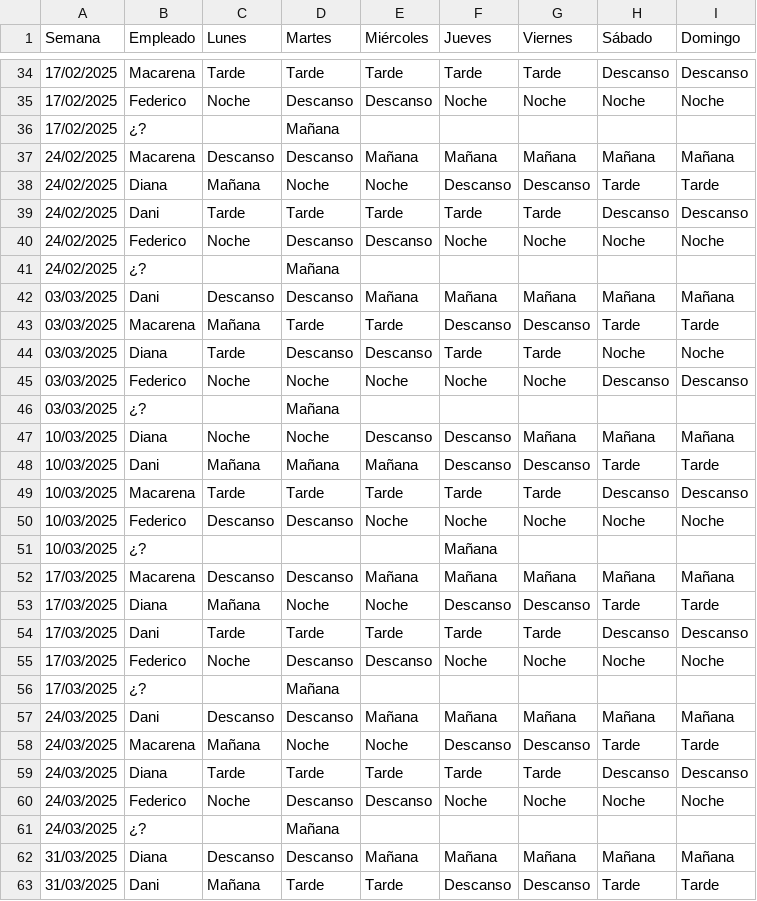
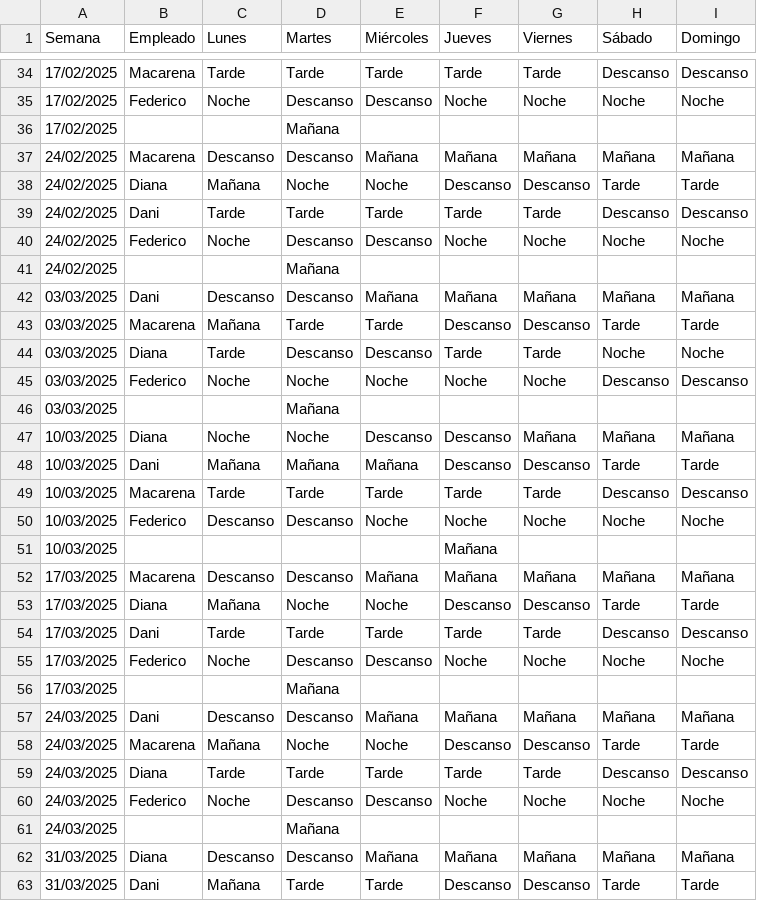
Before and after one commit to Nataliogc/turnosweb, a CSV file: Plantilla Cuadrante con Sustituciones v.6.0.xlsx - Sercotel Guadiana.csv, drawn as a sheet; only a part is shown, gaps mark what is left out; the diff covers the shown part only.

```diff
--- a/Plantilla Cuadrante con Sustituciones v.6.0.xlsx - Sercotel Guadiana.csv
+++ b/Plantilla Cuadrante con Sustituciones v.6.0.xlsx - Sercotel Guadiana.csv
@@ -35,3 +35,3 @@ Semana,Empleado,Lunes,Martes,Miércoles,Jueves,Viernes,Sábado,Domingo
 17/02/2025,Federico,Noche,Descanso,Descanso,Noche,Noche,Noche,Noche
-17/02/2025,¿?,,Mañana,,,,,
+17/02/2025,,,Mañana,,,,,
 24/02/2025,Macarena,Descanso,Descanso,Mañana,Mañana,Mañana,Mañana,Mañana
@@ -40,3 +40,3 @@ Semana,Empleado,Lunes,Martes,Miércoles,Jueves,Viernes,Sábado,Domingo
 24/02/2025,Federico,Noche,Descanso,Descanso,Noche,Noche,Noche,Noche
-24/02/2025,¿?,,Mañana,,,,,
+24/02/2025,,,Mañana,,,,,
 03/03/2025,Dani,Descanso,Descanso,Mañana,Mañana,Mañana,Mañana,Mañana
@@ -45,3 +45,3 @@ Semana,Empleado,Lunes,Martes,Miércoles,Jueves,Viernes,Sábado,Domingo
 03/03/2025,Federico,Noche,Noche,Noche,Noche,Noche,Descanso,Descanso
-03/03/2025,¿?,,Mañana,,,,,
+03/03/2025,,,Mañana,,,,,
 10/03/2025,Diana,Noche,Noche,Descanso,Descanso,Mañana,Mañana,Mañana
@@ -50,3 +50,3 @@ Semana,Empleado,Lunes,Martes,Miércoles,Jueves,Viernes,Sábado,Domingo
 10/03/2025,Federico,Descanso,Descanso,Noche,Noche,Noche,Noche,Noche
-10/03/2025,¿?,,,,Mañana,,,
+10/03/2025,,,,,Mañana,,,
 17/03/2025,Macarena,Descanso,Descanso,Mañana,Mañana,Mañana,Mañana,Mañana
@@ -55,3 +55,3 @@ Semana,Empleado,Lunes,Martes,Miércoles,Jueves,Viernes,Sábado,Domingo
 17/03/2025,Federico,Noche,Descanso,Descanso,Noche,Noche,Noche,Noche
-17/03/2025,¿?,,Mañana,,,,,
+17/03/2025,,,Mañana,,,,,
 24/03/2025,Dani,Descanso,Descanso,Mañana,Mañana,Mañana,Mañana,Mañana
@@ -60,3 +60,3 @@ Semana,Empleado,Lunes,Martes,Miércoles,Jueves,Viernes,Sábado,Domingo
 24/03/2025,Federico,Noche,Descanso,Descanso,Noche,Noche,Noche,Noche
-24/03/2025,¿?,,Mañana,,,,,
+24/03/2025,,,Mañana,,,,,
 31/03/2025,Diana,Descanso,Descanso,Mañana,Mañana,Mañana,Mañana,Mañana
```
Also changed, not shown: 6 edited cells elsewhere in this file, Plantilla Cuadrante con Sustituciones v.6.0.xlsx - Cumbria Spa&Hotel.csv, 5 other files.
